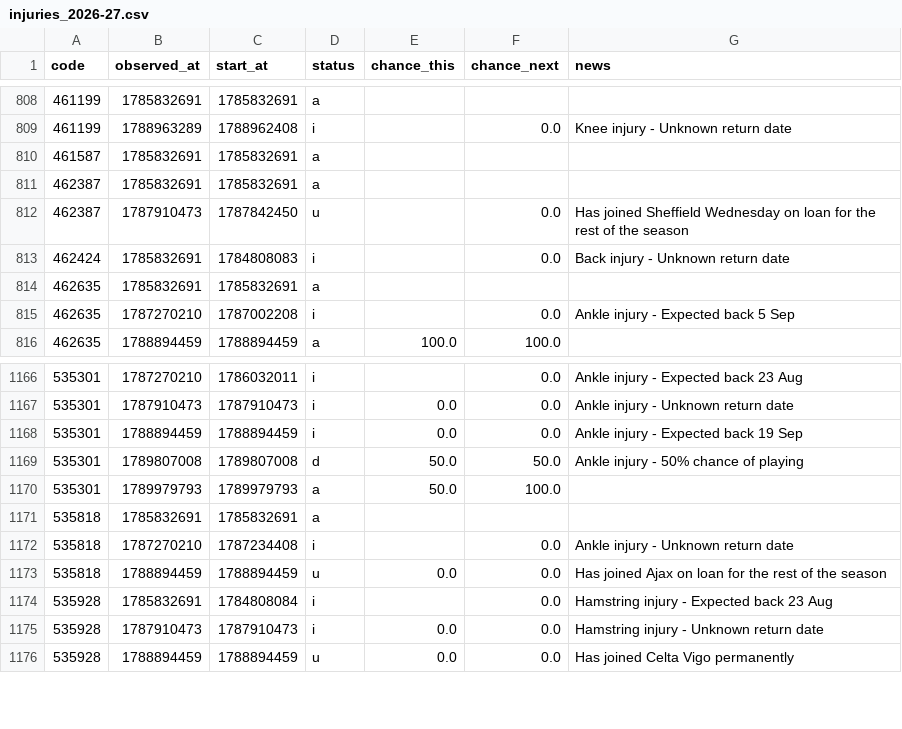
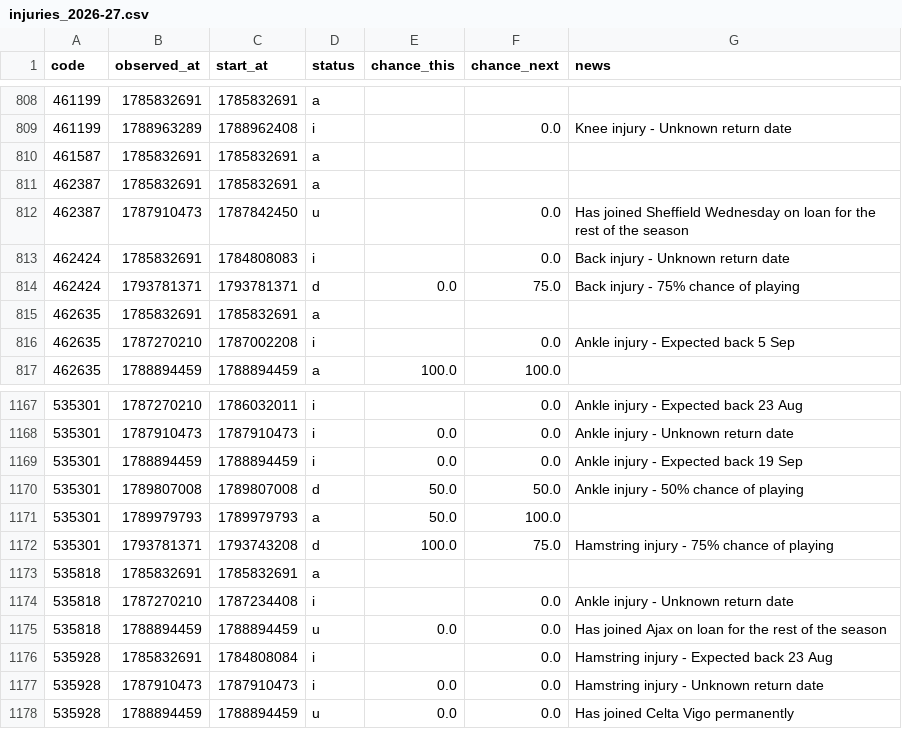
Before and after one commit to justinwaddy/schwaddy-fpl, a CSV file: data/injuries_2026-27.csv, drawn as a sheet; only a part is shown, gaps mark what is left out; the diff names each change by its address in the sheet, - before the commit and + after, or states it on an @@ line.

```diff
--- a/data/injuries_2026-27.csv
+++ b/data/injuries_2026-27.csv
+row 814: 462424 | 1793781371 | 1793781371 | d | 0.0 | 75.0 | Back injury - 75% chance of playing
+row 1172: 535301 | 1793781371 | 1793743208 | d | 100.0 | 75.0 | Hamstring injury - 75% chance of playing
```
Also changed, not shown: data/gws_2026-27.csv, data/players_raw_2026-27.csv, 12 other files.
